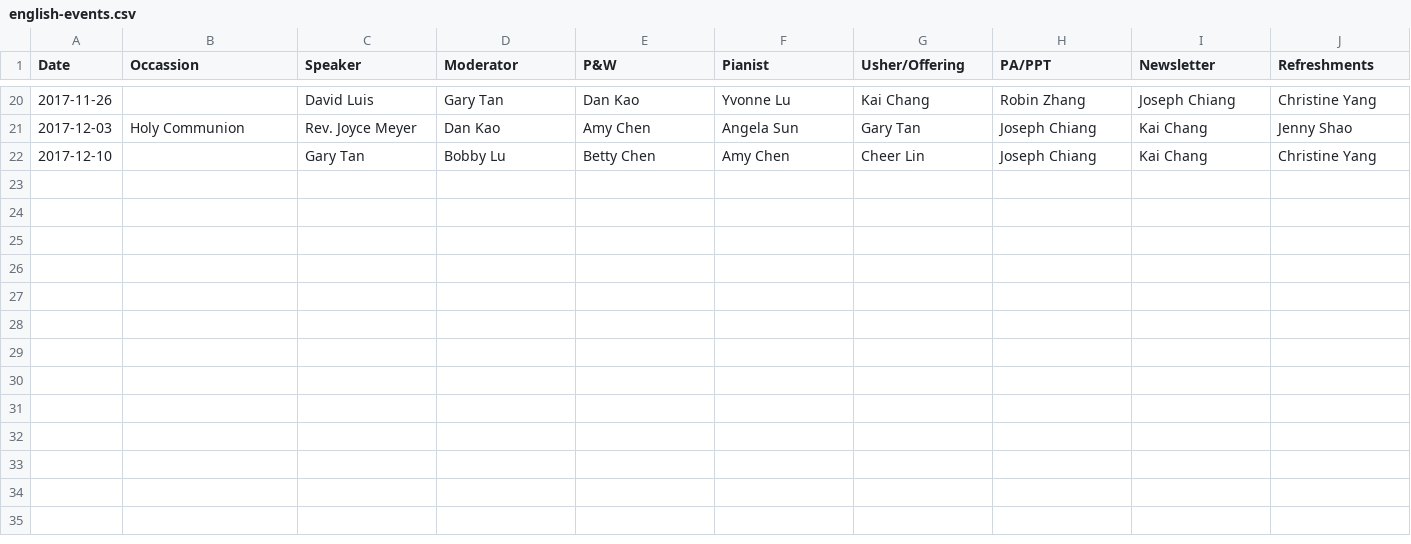
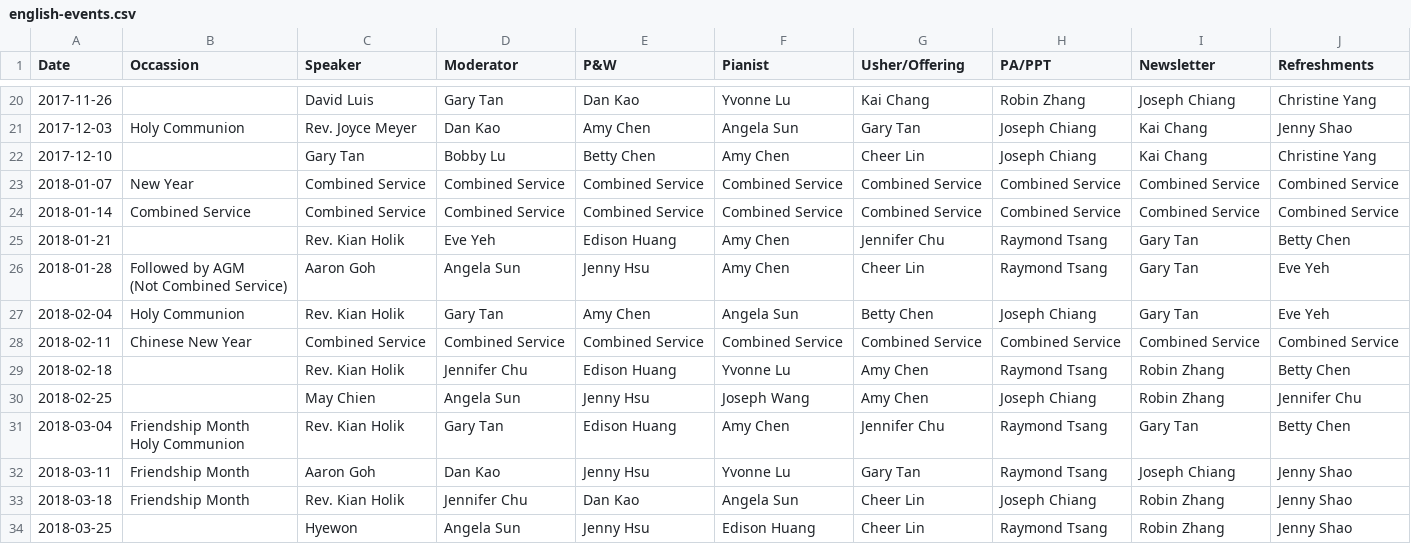
Before and after one commit to efcsydney/efcsydney-roster, a CSV file: db/data/english-events.csv, drawn as a sheet; only a part is shown, gaps mark what is left out; ↵ is a line break in a cell; the diff names each change by its address in the sheet, - before the commit and + after, or states it on an @@ line.

Commit message:
Seed - Sync with existing data

```diff
--- a/db/data/english-events.csv
+++ b/db/data/english-events.csv
+row 23: 2018-01-07 | New Year | Combined Service | Combined Service | Combined Service | Combined Service | Combined Service | Combined Service | Combined Service | Combined Service
+row 24: 2018-01-14 | Combined Service | Combined Service | Combined Service | Combined Service | Combined Service | Combined Service | Combined Service | Combined Service | Combined Service
+row 25: 2018-01-21 |  | Rev. Kian Holik | Eve Yeh | Edison Huang | Amy Chen | Jennifer Chu | Raymond Tsang | Gary Tan | Betty Chen
+row 26: 2018-01-28 | Followed by AGM ↵ (Not Combined Service) | Aaron Goh | Angela Sun | Jenny Hsu | Amy Chen | Cheer Lin | Raymond Tsang | Gary Tan | Eve Yeh
+row 27: 2018-02-04 | Holy Communion | Rev. Kian Holik | Gary Tan | Amy Chen | Angela Sun | Betty Chen | Joseph Chiang | Gary Tan | Eve Yeh
+row 28: 2018-02-11 | Chinese New Year | Combined Service | Combined Service | Combined Service | Combined Service | Combined Service | Combined Service | Combined Service | Combined Service
+row 29: 2018-02-18 |  | Rev. Kian Holik | Jennifer Chu | Edison Huang | Yvonne Lu | Amy Chen | Raymond Tsang | Robin Zhang | Betty Chen
+row 30: 2018-02-25 |  | May Chien | Angela Sun | Jenny Hsu | Joseph Wang | Amy Chen | Joseph Chiang | Robin Zhang | Jennifer Chu
+row 31: 2018-03-04 | Friendship Month ↵ Holy Communion | Rev. Kian Holik | Gary Tan | Edison Huang | Amy Chen | Jennifer Chu | Raymond Tsang | Gary Tan | Betty Chen
+row 32: 2018-03-11 | Friendship Month | Aaron Goh | Dan Kao | Jenny Hsu | Yvonne Lu | Gary Tan | Raymond Tsang | Joseph Chiang | Jenny Shao
+row 33: 2018-03-18 | Friendship Month | Rev. Kian Holik | Jennifer Chu | Dan Kao | Angela Sun | Cheer Lin | Joseph Chiang | Robin Zhang | Jenny Shao
+row 34: 2018-03-25 |  | Hyewon | Angela Sun | Jenny Hsu | Edison Huang | Cheer Lin | Raymond Tsang | Robin Zhang | Jenny Shao
```
Also changed, not shown: db/data/chinese-events.csv.
